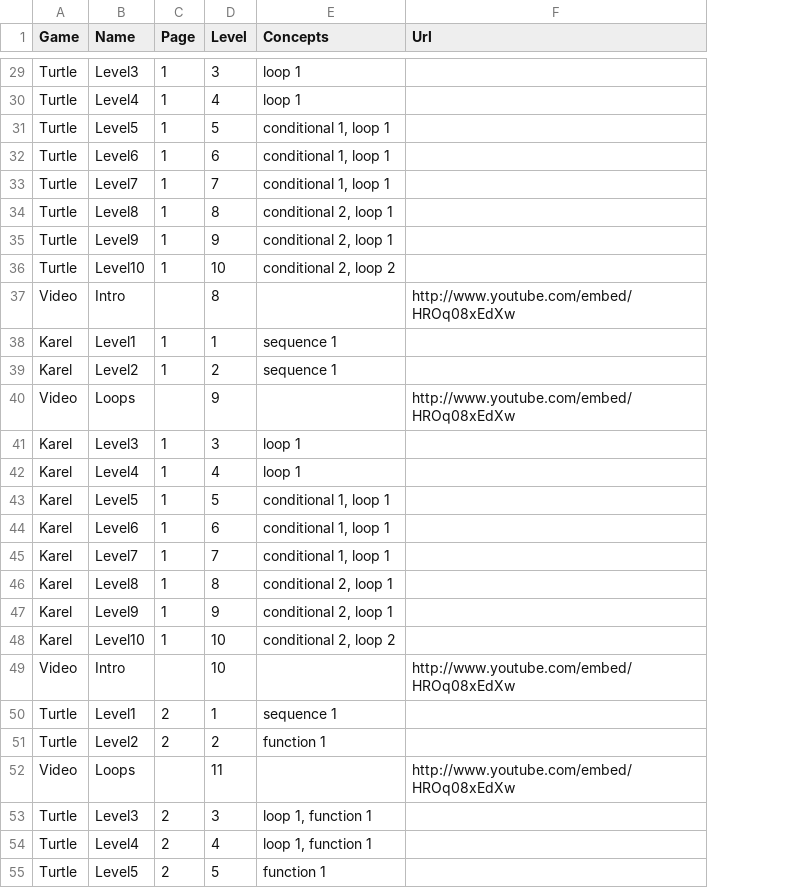
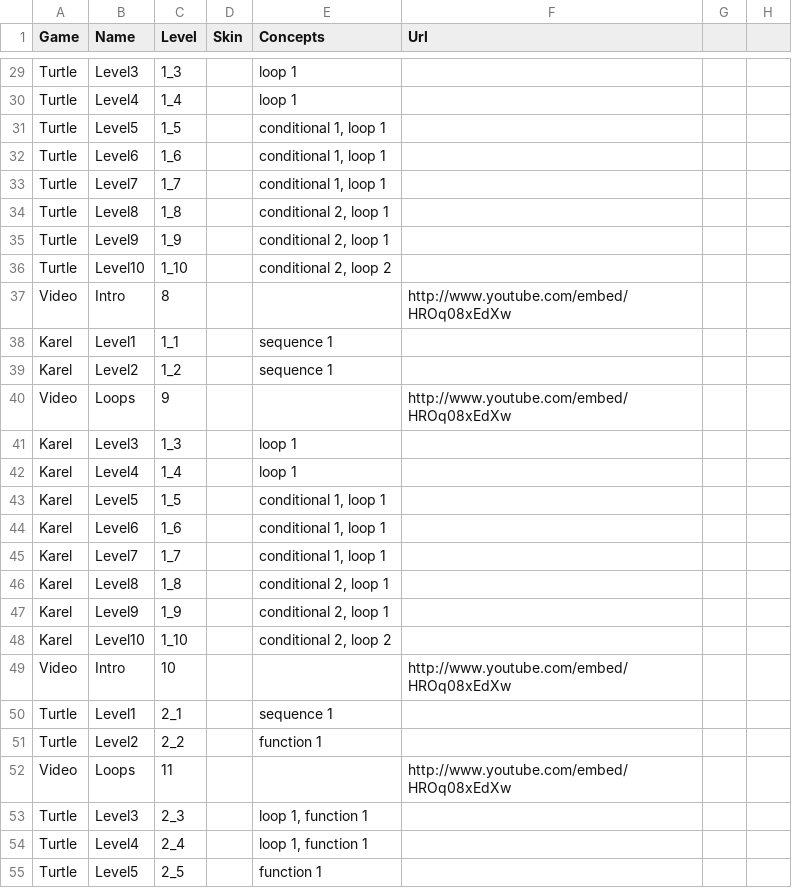
Before and after one commit to tobyk100/dashboard, a CSV file: config/script.csv, drawn as a sheet; only a part is shown, gaps mark what is left out; removed rows and columns are numbered as before the commit, all else as after; the diff covers the shown part only; the diff names each change by its address in the sheet, - before the commit and + after, or states it on an @@ line.

```diff
--- a/config/script.csv
+++ b/config/script.csv
-column C (Page), rows 29-55: 1 | 1 | 1 | 1 | 1 | 1 | 1 | 1 |  | 1 | 1 |  | 1 | 1 | 1 | 1 | 1 | 1 | 1 | 1 |  | 2 | 2 |  | 2 | 2 | 2
+column D (Skin), empty
+column G, empty
+column H, empty
-C29 (Level): 3
+C29 (Level): 1_3
-C30 (Level): 4
+C30 (Level): 1_4
-C31 (Level): 5
+C31 (Level): 1_5
-C32 (Level): 6
+C32 (Level): 1_6
-C33 (Level): 7
+C33 (Level): 1_7
-C34 (Level): 8
+C34 (Level): 1_8
-C35 (Level): 9
+C35 (Level): 1_9
-C36 (Level): 10
+C36 (Level): 1_10
-C38 (Level): 1
+C38 (Level): 1_1
-C39 (Level): 2
+C39 (Level): 1_2
-C41 (Level): 3
+C41 (Level): 1_3
-C42 (Level): 4
+C42 (Level): 1_4
-C43 (Level): 5
+C43 (Level): 1_5
-C44 (Level): 6
+C44 (Level): 1_6
-C45 (Level): 7
+C45 (Level): 1_7
-C46 (Level): 8
+C46 (Level): 1_8
-C47 (Level): 9
+C47 (Level): 1_9
-C48 (Level): 10
+C48 (Level): 1_10
-C50 (Level): 1
+C50 (Level): 2_1
-C51 (Level): 2
+C51 (Level): 2_2
-C53 (Level): 3
+C53 (Level): 2_3
-C54 (Level): 4
+C54 (Level): 2_4
-C55 (Level): 5
+C55 (Level): 2_5
```
Also changed, not shown: 46 edited cells elsewhere in this file, config/hoc_script.csv, 6 other files.
